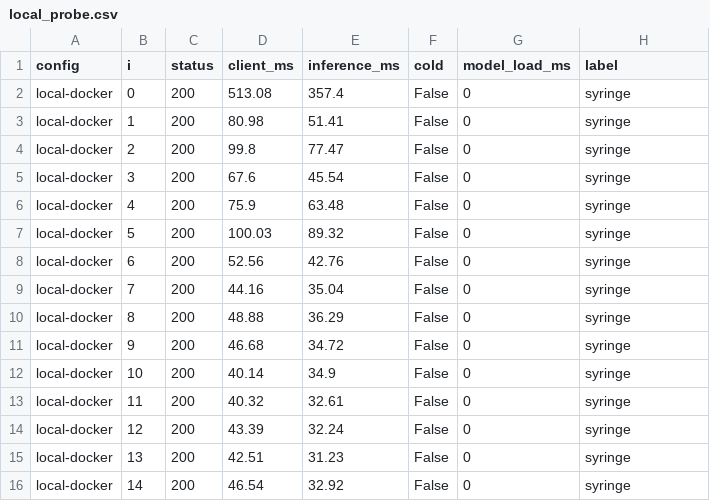
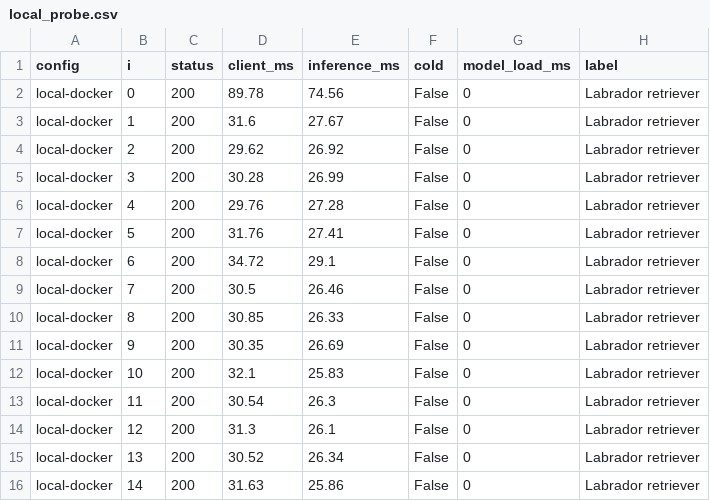
Before and after one commit to norahhaque/when-serverless-pays-off, a CSV file: results/raw/local_probe.csv, drawn as a sheet; only a part is shown; the diff covers the shown part only.

```diff
--- a/results/raw/local_probe.csv
+++ b/results/raw/local_probe.csv
@@ -1,16 +1,16 @@
 config,i,status,client_ms,inference_ms,cold,model_load_ms,label
-local-docker,0,200,513.08,357.4,False,0,syringe
-local-docker,1,200,80.98,51.41,False,0,syringe
-local-docker,2,200,99.8,77.47,False,0,syringe
-local-docker,3,200,67.6,45.54,False,0,syringe
-local-docker,4,200,75.9,63.48,False,0,syringe
-local-docker,5,200,100.03,89.32,False,0,syringe
-local-docker,6,200,52.56,42.76,False,0,syringe
-local-docker,7,200,44.16,35.04,False,0,syringe
-local-docker,8,200,48.88,36.29,False,0,syringe
-local-docker,9,200,46.68,34.72,False,0,syringe
-local-docker,10,200,40.14,34.9,False,0,syringe
-local-docker,11,200,40.32,32.61,False,0,syringe
-local-docker,12,200,43.39,32.24,False,0,syringe
-local-docker,13,200,42.51,31.23,False,0,syringe
-local-docker,14,200,46.54,32.92,False,0,syringe
+local-docker,0,200,89.78,74.56,False,0,Labrador retriever
+local-docker,1,200,31.6,27.67,False,0,Labrador retriever
+local-docker,2,200,29.62,26.92,False,0,Labrador retriever
+local-docker,3,200,30.28,26.99,False,0,Labrador retriever
+local-docker,4,200,29.76,27.28,False,0,Labrador retriever
+local-docker,5,200,31.76,27.41,False,0,Labrador retriever
+local-docker,6,200,34.72,29.1,False,0,Labrador retriever
+local-docker,7,200,30.5,26.46,False,0,Labrador retriever
+local-docker,8,200,30.85,26.33,False,0,Labrador retriever
+local-docker,9,200,30.35,26.69,False,0,Labrador retriever
+local-docker,10,200,32.1,25.83,False,0,Labrador retriever
+local-docker,11,200,30.54,26.3,False,0,Labrador retriever
+local-docker,12,200,31.3,26.1,False,0,Labrador retriever
+local-docker,13,200,30.52,26.34,False,0,Labrador retriever
+local-docker,14,200,31.63,25.86,False,0,Labrador retriever
```
Also changed, not shown: 45 edited cells elsewhere in this file, results/raw/local_steady_r10_stats.csv, results/raw/local_steady_r10_stats_history.csv, 13 other files.
